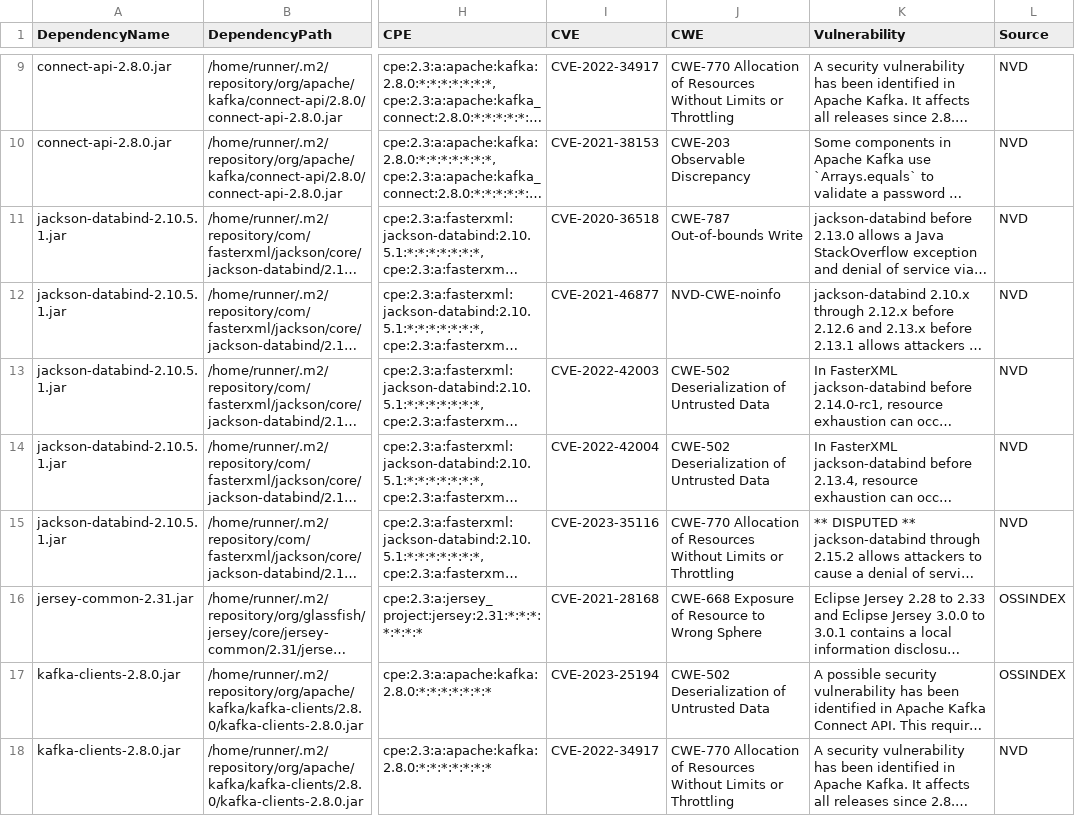
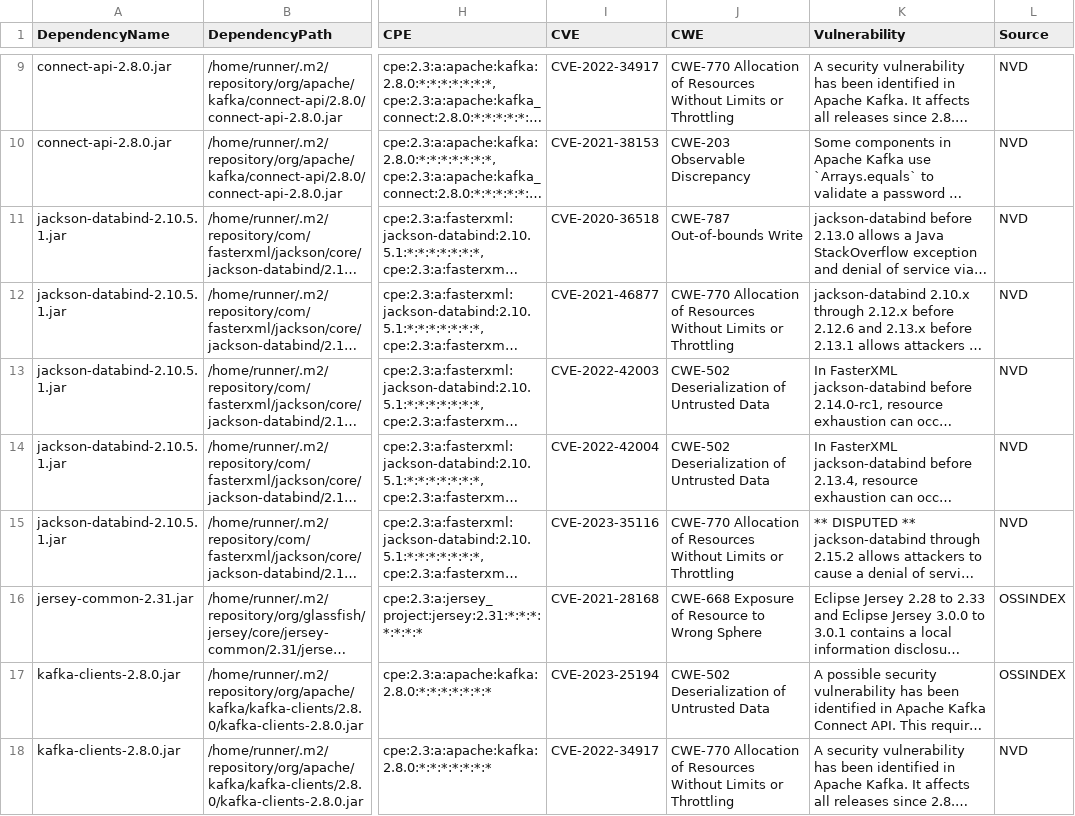
Before and after one commit to piotr-yuxuan/tsv-processing, a CSV file: doc/known-vulnerabilities.csv, drawn as a sheet; only a part is shown, gaps mark what is left out; long unchanged cells end in …; the diff names each change by its address in the sheet, - before the commit and + after, or states it on an @@ line.

Commit message:
Update known vulnerabilities

```diff
--- a/doc/known-vulnerabilities.csv
+++ b/doc/known-vulnerabilities.csv
-J12 (CWE): NVD-CWE-noinfo
+J12 (CWE): CWE-770 Allocation of Resources Without Limits or Throttling
```
